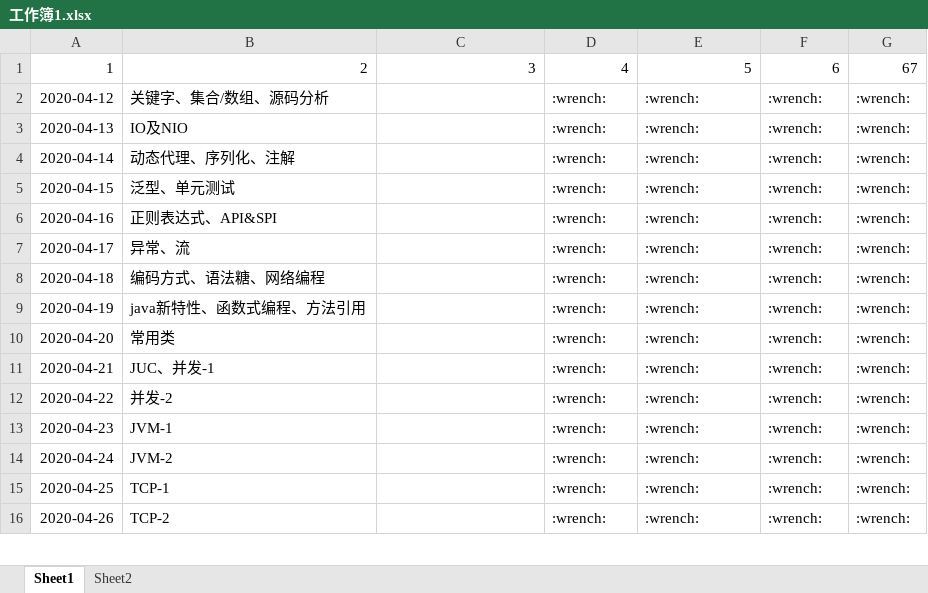
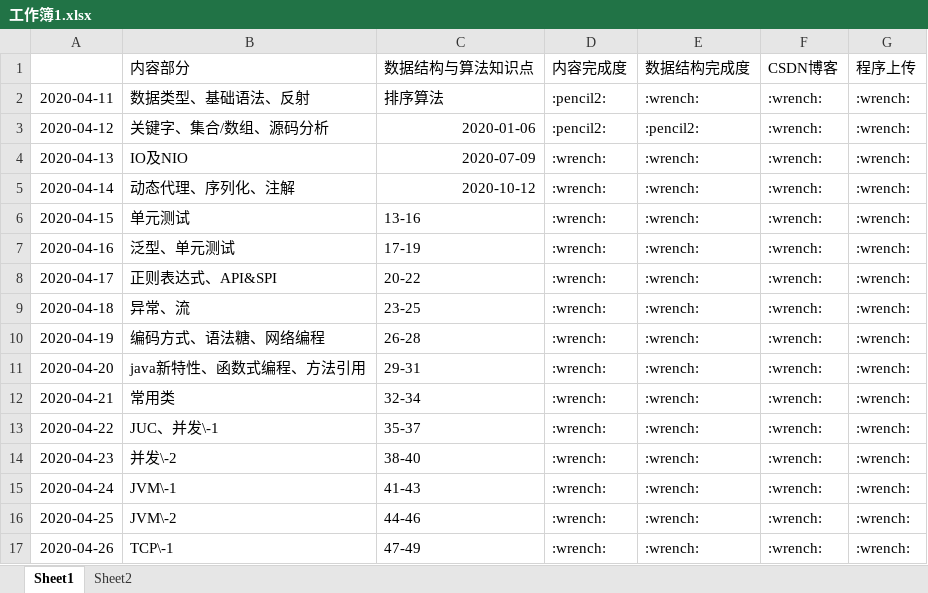
Before and after one commit to codefool0307/Codefool0307_JavaCoder, an Excel workbook: docs/工作簿1.xlsx, sheet Sheet1, drawn as a sheet; only a part is shown; values as stored, in another font and other column widths than the file's, no borders; removed rows and columns are numbered as before the commit, all else as after; the diff covers the shown part only; the diff names each change by its address in the sheet, - before the commit and + after, or states it on an @@ line.

```diff
--- a/docs/工作簿1.xlsx (sheet Sheet1)
+++ b/docs/工作簿1.xlsx (sheet Sheet1)
-row 1: 1 | 2 | 3 | 4 | 5 | 6 | 67
+row 1:  | 内容部分 | 数据结构与算法知识点 | 内容完成度 | 数据结构完成度 | CSDN博客 | 程序上传
+row 2: 2020-04-11 | 数据类型、基础语法、反射 | 排序算法 | :pencil2: | :wrench: | :wrench: | :wrench:
-C3: (empty)
+C3: 2020-01-06
-D3: :wrench:
+D3: :pencil2:
-E3: :wrench:
+E3: :pencil2:
-C4: (empty)
+C4: 2020-07-09
-C5: (empty)
+C5: 2020-10-12
-B6: 泛型、单元测试
+B6: 单元测试
-C6: (empty)
+C6: 13-16
-B7: 正则表达式、API&SPI
+B7: 泛型、单元测试
-C7: (empty)
+C7: 17-19
-B8: 异常、流
+B8: 正则表达式、API&SPI
-C8: (empty)
+C8: 20-22
-B9: 编码方式、语法糖、网络编程
+B9: 异常、流
-C9: (empty)
+C9: 23-25
-B10: java新特性、函数式编程、方法引用
+B10: 编码方式、语法糖、网络编程
-C10: (empty)
+C10: 26-28
-B11: 常用类
+B11: java新特性、函数式编程、方法引用
-C11: (empty)
+C11: 29-31
-B12: JUC、并发-1
+B12: 常用类
-C12: (empty)
+C12: 32-34
-B13: 并发-2
+B13: JUC、并发\-1
-C13: (empty)
+C13: 35-37
-B14: JVM-1
+B14: 并发\-2
-C14: (empty)
+C14: 38-40
-B15: JVM-2
+B15: JVM\-1
-C15: (empty)
+C15: 41-43
-B16: TCP-1
+B16: JVM\-2
-C16: (empty)
+C16: 44-46
-B17: TCP-2
+B17: TCP\-1
-C17: (empty)
+C17: 47-49
```
Also changed, not shown: 73 added rows and 46 edited cells elsewhere in this sheet, 1 other file.
